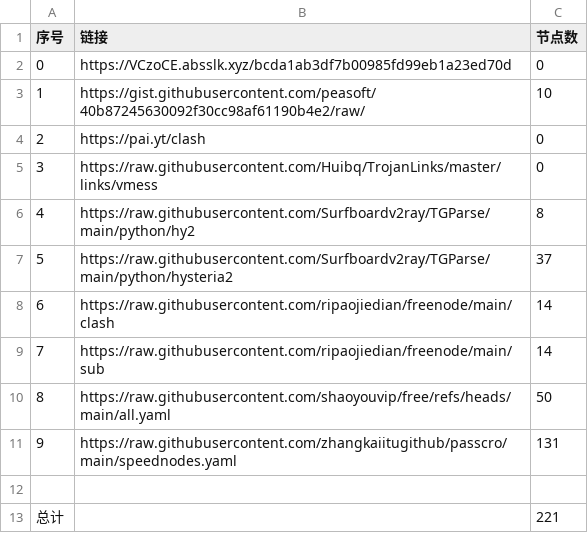
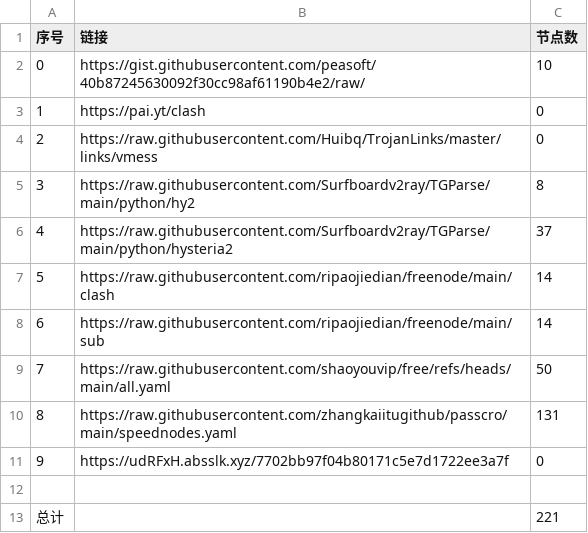
Before and after one commit to dannysl/peasoft-nomorewalls, a CSV file: list_result.csv, drawn as a sheet; removed rows and columns are numbered as before the commit, all else as after; the diff names each change by its address in the sheet, - before the commit and + after, or states it on an @@ line.

```diff
--- a/list_result.csv
+++ b/list_result.csv
-row 2: 0 | https://VCzoCE.absslk.xyz/bcda1ab3df7b00985fd99eb1a23ed70d | 0
@@ column A (序号) renumbered between rows 2 and 10 @@
+row 11: 9 | https://udRFxH.absslk.xyz/7702bb97f04b80171c5e7d1722ee3a7f | 0
```
Also changed, not shown: 4 other files.
